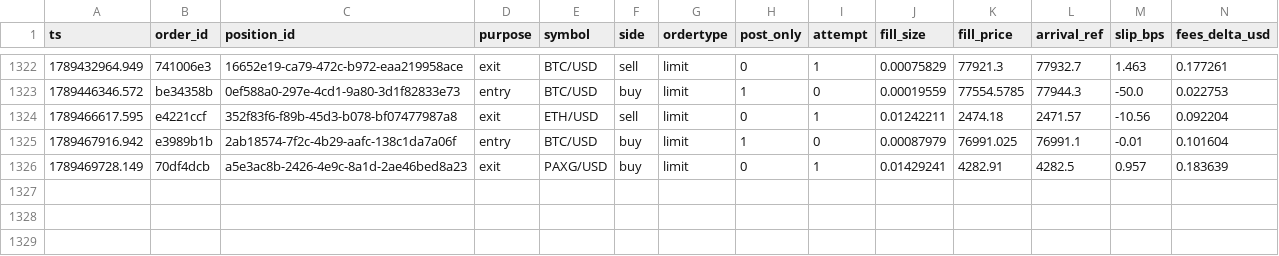
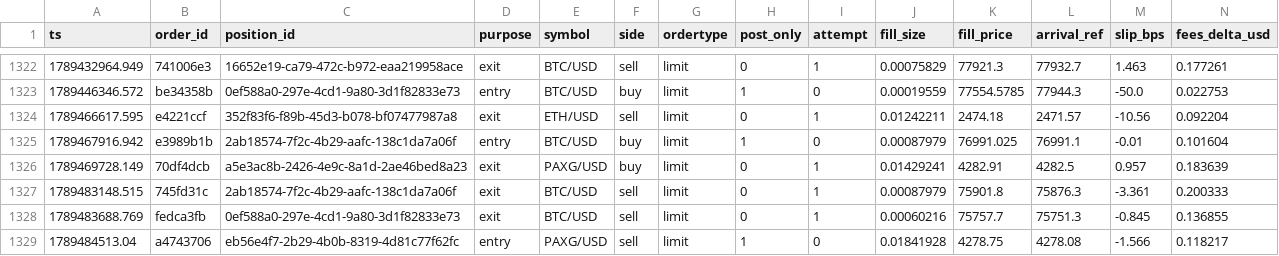
Before and after one commit to jrigoni35-gif/liquiditybot_ab, a CSV file: sessions/pc-live/fills.csv, drawn as a sheet; only a part is shown, gaps mark what is left out; rows hold the shown columns only; the diff names each change by its address in the sheet, - before the commit and + after, or states it on an @@ line.

Commit message:
telemetry: sidecar backup @ b82759c2 (29584 rows, pc-live)

```diff
--- a/sessions/pc-live/fills.csv
+++ b/sessions/pc-live/fills.csv
+row 1327: 1789483148.515 | 745fd31c | 2ab18574-7f2c-4b29-aafc-138c1da7a06f | exit | BTC/USD | sell | limit | 0 | 1 | 0.00087979 | 75901.8 | 75876.3 | -3.361 | 0.200333
+row 1328: 1789483688.769 | fedca3fb | 0ef588a0-297e-4cd1-9a80-3d1f82833e73 | exit | BTC/USD | sell | limit | 0 | 1 | 0.00060216 | 75757.7 | 75751.3 | -0.845 | 0.136855
+row 1329: 1789484513.04 | a4743706 | eb56e4f7-2b29-4b0b-8319-4d81c77f62fc | entry | PAXG/USD | sell | limit | 1 | 0 | 0.01841928 | 4278.75 | 4278.08 | -1.566 | 0.118217
```
Also changed, not shown: sessions/pc-live/postmortem_summary.csv, 6 other files.
